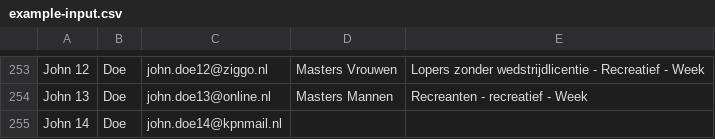
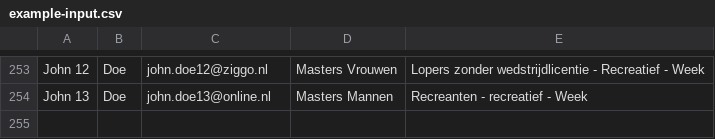
Before and after one commit to EdwinOtten/sportlink_to_mailchimp, a CSV file: example-input.csv, drawn as a sheet; only a part is shown, gaps mark what is left out.

```diff
--- a/example-input.csv
+++ b/example-input.csv
@@ -254,2 +254 @@ John 12;Doe;john.doe12@ziggo.nl;Masters Vrouwen;Lopers zonder wedstrijdlicentie
 John 13;Doe;john.doe13@online.nl;Masters Mannen;Recreanten - recreatief - Week
-John 14;Doe;john.doe14@kpnmail.nl
```
Also changed, not shown: 1 other file.
